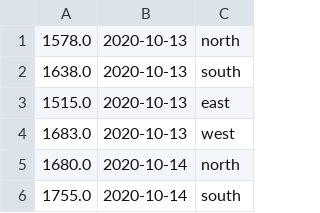
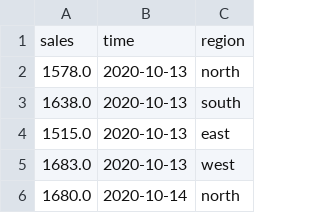
Before and after one commit to HeadYak/quantium-starter-repo-fork, a CSV file: combinedSalesData.csv, drawn as a sheet; only a part is shown; the shorter side is filled out with more unchanged rows.

```diff
--- a/combinedSalesData.csv
+++ b/combinedSalesData.csv
@@ -1 +1,2 @@
+sales,time,region
 1578.0,2020-10-13,north
```
Also changed, not shown: 2 other files.
